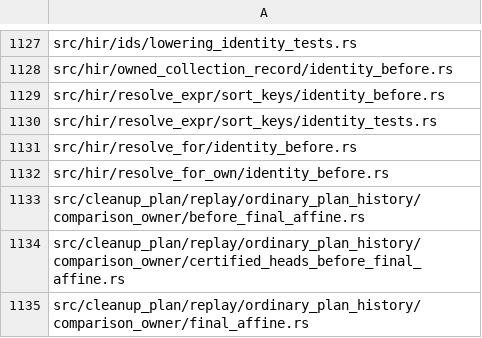
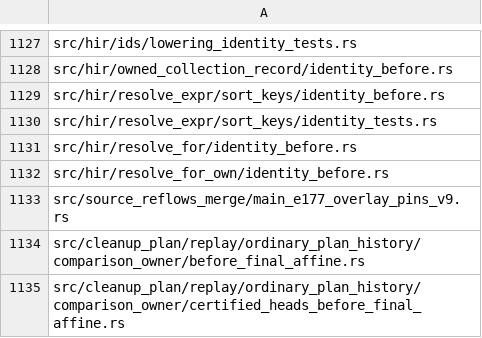
Before and after one commit to devdotbo/semaprax, a TSV file: docs/evidence/main-e177-final-source-binding-20261017/current-projection-inputs.tsv, drawn as a sheet; only a part is shown, gaps mark what is left out; the shorter side is filled out with more unchanged rows.

Commit message:
Bind the V9 source page and its genuine child admission

```diff
--- a/docs/evidence/main-e177-final-source-binding-20261017/current-projection-inputs.tsv
+++ b/docs/evidence/main-e177-final-source-binding-20261017/current-projection-inputs.tsv
@@ -1132,2 +1132,3 @@ src/hir/resolve_for/identity_before.rs
 src/hir/resolve_for_own/identity_before.rs
+src/source_reflows_merge/main_e177_overlay_pins_v9.rs
 src/cleanup_plan/replay/ordinary_plan_history/comparison_owner/before_final_affine.rs
```
Also changed, not shown: 16 other files.
